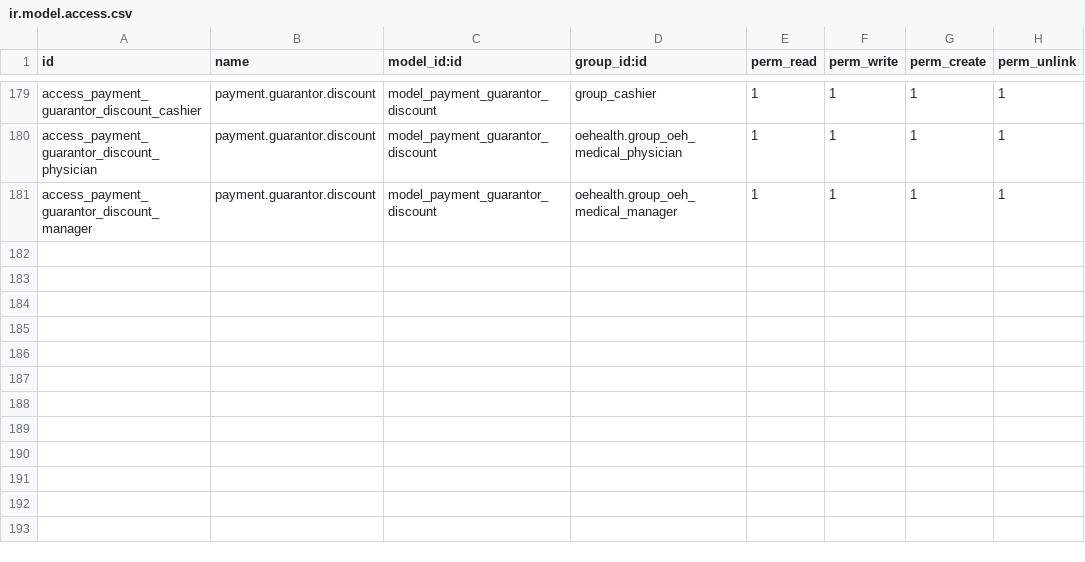
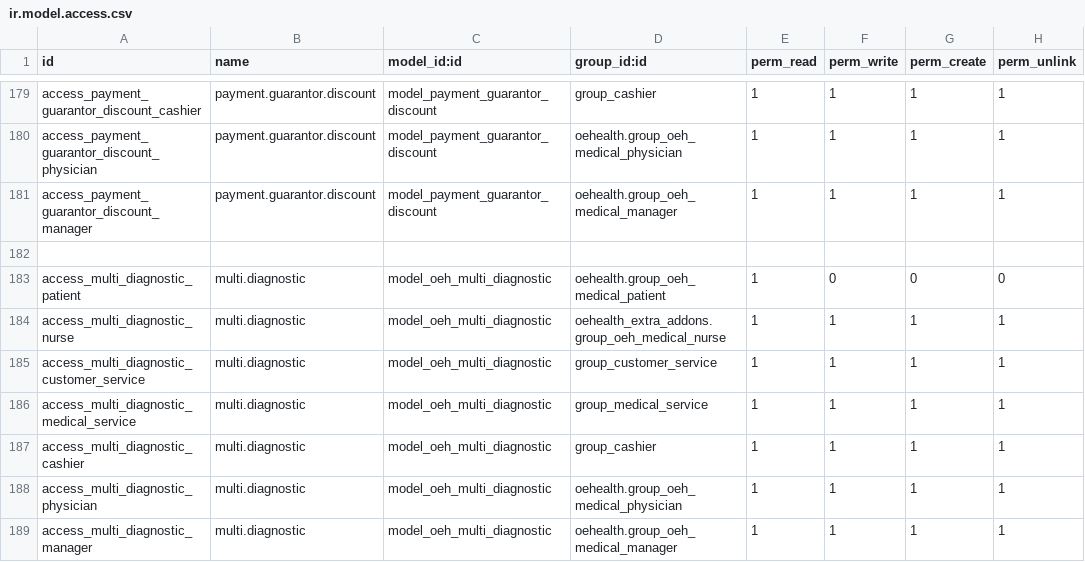
Before and after one commit to wahhid/iclinic, a CSV file: oehealth_idn/security/ir.model.access.csv, drawn as a sheet; only a part is shown, gaps mark what is left out; the diff names each change by its address in the sheet, - before the commit and + after, or states it on an @@ line.

```diff
--- a/oehealth_idn/security/ir.model.access.csv
+++ b/oehealth_idn/security/ir.model.access.csv
+row 182: (empty)
+row 183: access_multi_diagnostic_patient | multi.diagnostic | model_oeh_multi_diagnostic | oehealth.group_oeh_medical_patient | 1 | 0 | 0 | 0
+row 184: access_multi_diagnostic_nurse | multi.diagnostic | model_oeh_multi_diagnostic | oehealth_extra_addons.group_oeh_medical_nurse | 1 | 1 | 1 | 1
+row 185: access_multi_diagnostic_customer_service | multi.diagnostic | model_oeh_multi_diagnostic | group_customer_service | 1 | 1 | 1 | 1
+row 186: access_multi_diagnostic_medical_service | multi.diagnostic | model_oeh_multi_diagnostic | group_medical_service | 1 | 1 | 1 | 1
+row 187: access_multi_diagnostic_cashier | multi.diagnostic | model_oeh_multi_diagnostic | group_cashier | 1 | 1 | 1 | 1
+row 188: access_multi_diagnostic_physician | multi.diagnostic | model_oeh_multi_diagnostic | oehealth.group_oeh_medical_physician | 1 | 1 | 1 | 1
+row 189: access_multi_diagnostic_manager | multi.diagnostic | model_oeh_multi_diagnostic | oehealth.group_oeh_medical_manager | 1 | 1 | 1 | 1
```
Also changed, not shown: 7 other files.
